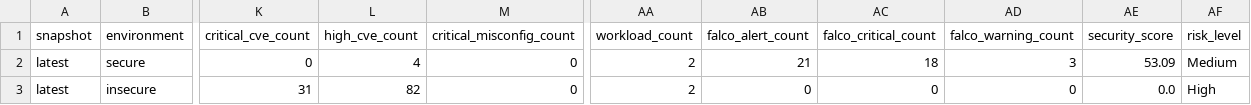
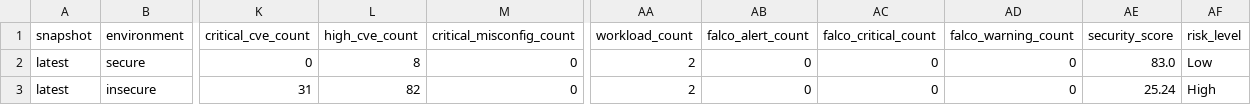
Before and after one commit to Jayantha1028/K8s-security-assessment, a CSV file: data/processed/report_input.csv, drawn as a sheet; only a part is shown, gaps mark what is left out; the diff names each change by its address in the sheet, - before the commit and + after, or states it on an @@ line.

```diff
--- a/data/processed/report_input.csv
+++ b/data/processed/report_input.csv
-L2 (high_cve_count): 4
+L2 (high_cve_count): 8
-AB2 (falco_alert_count): 21
+AB2 (falco_alert_count): 0
-AC2 (falco_critical_count): 18
+AC2 (falco_critical_count): 0
-AD2 (falco_warning_count): 3
+AD2 (falco_warning_count): 0
-AE2 (security_score): 53.09
+AE2 (security_score): 83.0
-AF2 (risk_level): Medium
+AF2 (risk_level): Low
-AE3 (security_score): 0.0
+AE3 (security_score): 25.24
```
Also changed, not shown: data/processed/kubernetes_security_dataset.csv, 12 other files.
